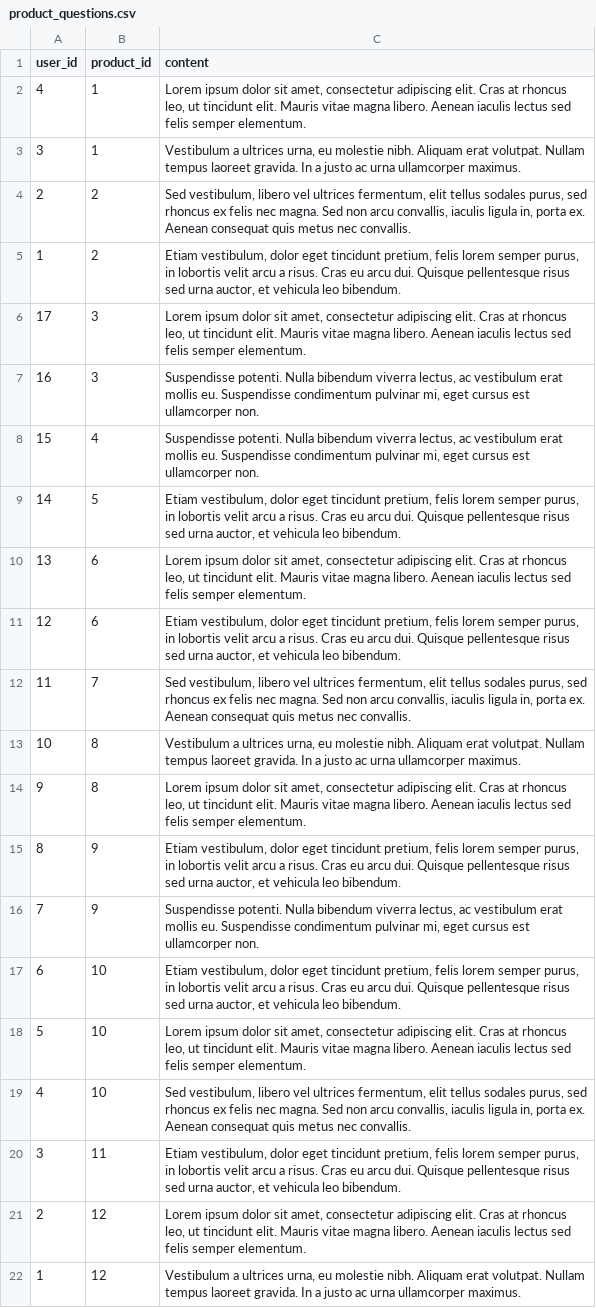
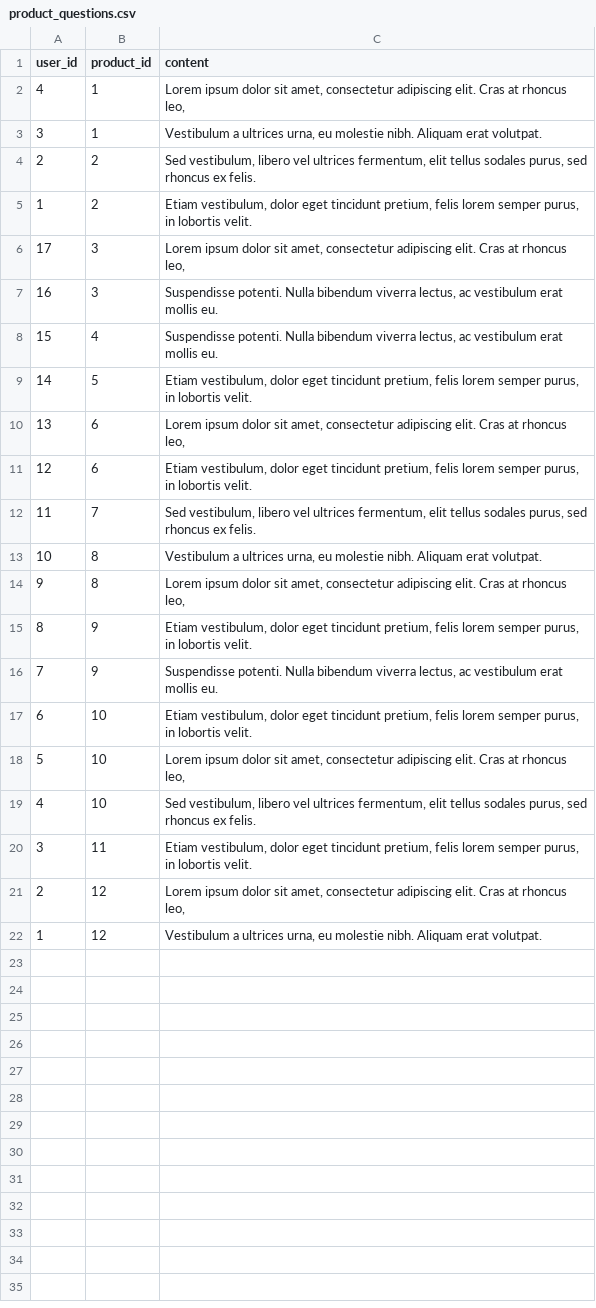
Before and after one commit to wecode-bootcamp-korea/17-1st-StyleWe-backend, a CSV file: initial_data/product_questions.csv, drawn as a sheet.

```diff
--- a/initial_data/product_questions.csv
+++ b/initial_data/product_questions.csv
@@ -1,22 +1,22 @@
 user_id,product_id,content
-4,1,"Lorem ipsum dolor sit amet, consectetur adipiscing elit. Cras at rhoncus leo, ut tincidunt elit. Mauris vitae magna libero. Aenean iaculis lectus sed felis semper elementum."
-3,1,"Vestibulum a ultrices urna, eu molestie nibh. Aliquam erat volutpat. Nullam tempus laoreet gravida. In a justo ac urna ullamcorper maximus. "
-2,2,"Sed vestibulum, libero vel ultrices fermentum, elit tellus sodales purus, sed rhoncus ex felis nec magna. Sed non arcu convallis, iaculis ligula in, porta ex. Aenean consequat quis metus nec convallis. "
-1,2,"Etiam vestibulum, dolor eget tincidunt pretium, felis lorem semper purus, in lobortis velit arcu a risus. Cras eu arcu dui. Quisque pellentesque risus sed urna auctor, et vehicula leo bibendum. "
-17,3,"Lorem ipsum dolor sit amet, consectetur adipiscing elit. Cras at rhoncus leo, ut tincidunt elit. Mauris vitae magna libero. Aenean iaculis lectus sed felis semper elementum."
-16,3,"Suspendisse potenti. Nulla bibendum viverra lectus, ac vestibulum erat mollis eu. Suspendisse condimentum pulvinar mi, eget cursus est ullamcorper non."
-15,4,"Suspendisse potenti. Nulla bibendum viverra lectus, ac vestibulum erat mollis eu. Suspendisse condimentum pulvinar mi, eget cursus est ullamcorper non."
-14,5,"Etiam vestibulum, dolor eget tincidunt pretium, felis lorem semper purus, in lobortis velit arcu a risus. Cras eu arcu dui. Quisque pellentesque risus sed urna auctor, et vehicula leo bibendum. "
-13,6,"Lorem ipsum dolor sit amet, consectetur adipiscing elit. Cras at rhoncus leo, ut tincidunt elit. Mauris vitae magna libero. Aenean iaculis lectus sed felis semper elementum."
-12,6,"Etiam vestibulum, dolor eget tincidunt pretium, felis lorem semper purus, in lobortis velit arcu a risus. Cras eu arcu dui. Quisque pellentesque risus sed urna auctor, et vehicula leo bibendum. "
-11,7,"Sed vestibulum, libero vel ultrices fermentum, elit tellus sodales purus, sed rhoncus ex felis nec magna. Sed non arcu convallis, iaculis ligula in, porta ex. Aenean consequat quis metus nec convallis. "
-10,8,"Vestibulum a ultrices urna, eu molestie nibh. Aliquam erat volutpat. Nullam tempus laoreet gravida. In a justo ac urna ullamcorper maximus. "
-9,8,"Lorem ipsum dolor sit amet, consectetur adipiscing elit. Cras at rhoncus leo, ut tincidunt elit. Mauris vitae magna libero. Aenean iaculis lectus sed felis semper elementum."
-8,9,"Etiam vestibulum, dolor eget tincidunt pretium, felis lorem semper purus, in lobortis velit arcu a risus. Cras eu arcu dui. Quisque pellentesque risus sed urna auctor, et vehicula leo bibendum. "
-7,9,"Suspendisse potenti. Nulla bibendum viverra lectus, ac vestibulum erat mollis eu. Suspendisse condimentum pulvinar mi, eget cursus est ullamcorper non."
-6,10,"Etiam vestibulum, dolor eget tincidunt pretium, felis lorem semper purus, in lobortis velit arcu a risus. Cras eu arcu dui. Quisque pellentesque risus sed urna auctor, et vehicula leo bibendum. "
-5,10,"Lorem ipsum dolor sit amet, consectetur adipiscing elit. Cras at rhoncus leo, ut tincidunt elit. Mauris vitae magna libero. Aenean iaculis lectus sed felis semper elementum."
-4,10,"Sed vestibulum, libero vel ultrices fermentum, elit tellus sodales purus, sed rhoncus ex felis nec magna. Sed non arcu convallis, iaculis ligula in, porta ex. Aenean consequat quis metus nec convallis. "
-3,11,"Etiam vestibulum, dolor eget tincidunt pretium, felis lorem semper purus, in lobortis velit arcu a risus. Cras eu arcu dui. Quisque pellentesque risus sed urna auctor, et vehicula leo bibendum. "
-2,12,"Lorem ipsum dolor sit amet, consectetur adipiscing elit. Cras at rhoncus leo, ut tincidunt elit. Mauris vitae magna libero. Aenean iaculis lectus sed felis semper elementum."
-1,12,"Vestibulum a ultrices urna, eu molestie nibh. Aliquam erat volutpat. Nullam tempus laoreet gravida. In a justo ac urna ullamcorper maximus. "
+4,1,"Lorem ipsum dolor sit amet, consectetur adipiscing elit. Cras at rhoncus leo,"
+3,1,"Vestibulum a ultrices urna, eu molestie nibh. Aliquam erat volutpat."
+2,2,"Sed vestibulum, libero vel ultrices fermentum, elit tellus sodales purus, sed rhoncus ex felis."
+1,2,"Etiam vestibulum, dolor eget tincidunt pretium, felis lorem semper purus, in lobortis velit."
+17,3,"Lorem ipsum dolor sit amet, consectetur adipiscing elit. Cras at rhoncus leo,"
+16,3,"Suspendisse potenti. Nulla bibendum viverra lectus, ac vestibulum erat mollis eu."
+15,4,"Suspendisse potenti. Nulla bibendum viverra lectus, ac vestibulum erat mollis eu."
+14,5,"Etiam vestibulum, dolor eget tincidunt pretium, felis lorem semper purus, in lobortis velit."
+13,6,"Lorem ipsum dolor sit amet, consectetur adipiscing elit. Cras at rhoncus leo,"
+12,6,"Etiam vestibulum, dolor eget tincidunt pretium, felis lorem semper purus, in lobortis velit."
+11,7,"Sed vestibulum, libero vel ultrices fermentum, elit tellus sodales purus, sed rhoncus ex felis."
+10,8,"Vestibulum a ultrices urna, eu molestie nibh. Aliquam erat volutpat."
+9,8,"Lorem ipsum dolor sit amet, consectetur adipiscing elit. Cras at rhoncus leo,"
+8,9,"Etiam vestibulum, dolor eget tincidunt pretium, felis lorem semper purus, in lobortis velit."
+7,9,"Suspendisse potenti. Nulla bibendum viverra lectus, ac vestibulum erat mollis eu."
+6,10,"Etiam vestibulum, dolor eget tincidunt pretium, felis lorem semper purus, in lobortis velit."
+5,10,"Lorem ipsum dolor sit amet, consectetur adipiscing elit. Cras at rhoncus leo,"
+4,10,"Sed vestibulum, libero vel ultrices fermentum, elit tellus sodales purus, sed rhoncus ex felis."
+3,11,"Etiam vestibulum, dolor eget tincidunt pretium, felis lorem semper purus, in lobortis velit."
+2,12,"Lorem ipsum dolor sit amet, consectetur adipiscing elit. Cras at rhoncus leo,"
+1,12,"Vestibulum a ultrices urna, eu molestie nibh. Aliquam erat volutpat."
```
Also changed, not shown: initial_data/product_answers.csv, initial_data/product_image_urls.csv, 2 other files.
